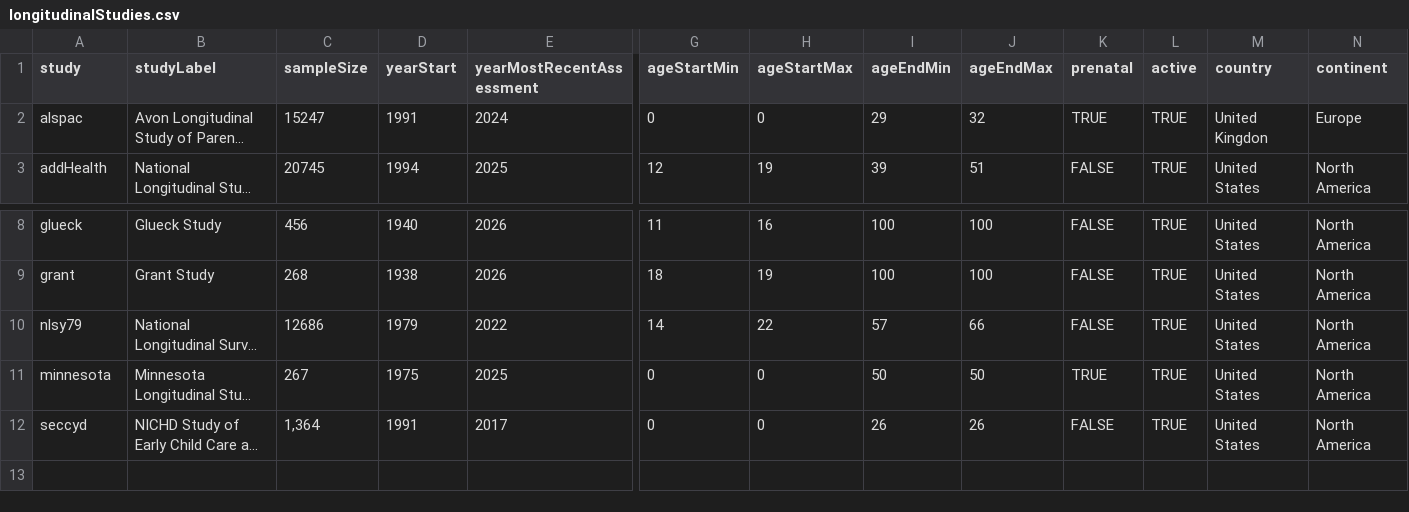
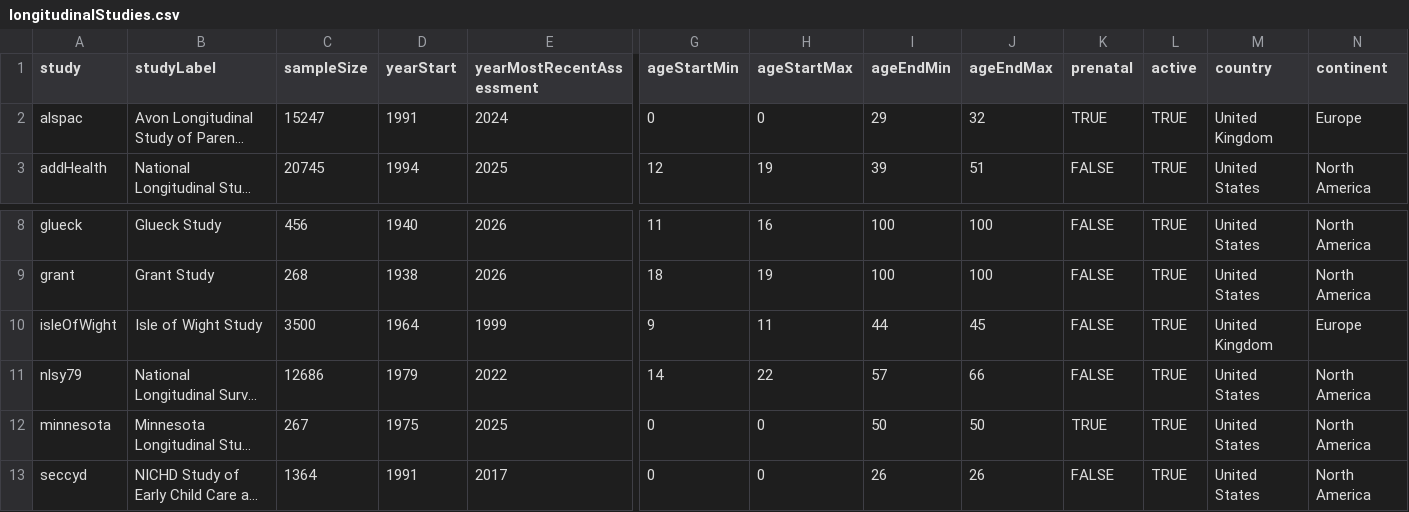
Before and after one commit to DevPsyLab/studying-psychopathology-development-lifespan, a CSV file: Data/longitudinalStudies.csv, drawn as a sheet; only a part is shown, gaps mark what is left out; long unchanged cells end in …; addresses are those after the commit; rows hold the shown columns only; the diff names each change by its address in the sheet, - before the commit and + after, or states it on an @@ line.

Commit message:
20260610 - Isle of Wight Study

```diff
--- a/Data/longitudinalStudies.csv
+++ b/Data/longitudinalStudies.csv
-M2 (country): United Kingdon
+M2 (country): United Kingdom
+row 10: isleOfWight | Isle of Wight Study | 3500 | 1964 | 1999 | 9 | 11 | 44 | 45 | FALSE | TRUE | United Kingdom | Europe
-C13 (sampleSize): 1,364
+C13 (sampleSize): 1364
```
Also changed, not shown: 1 other file.
